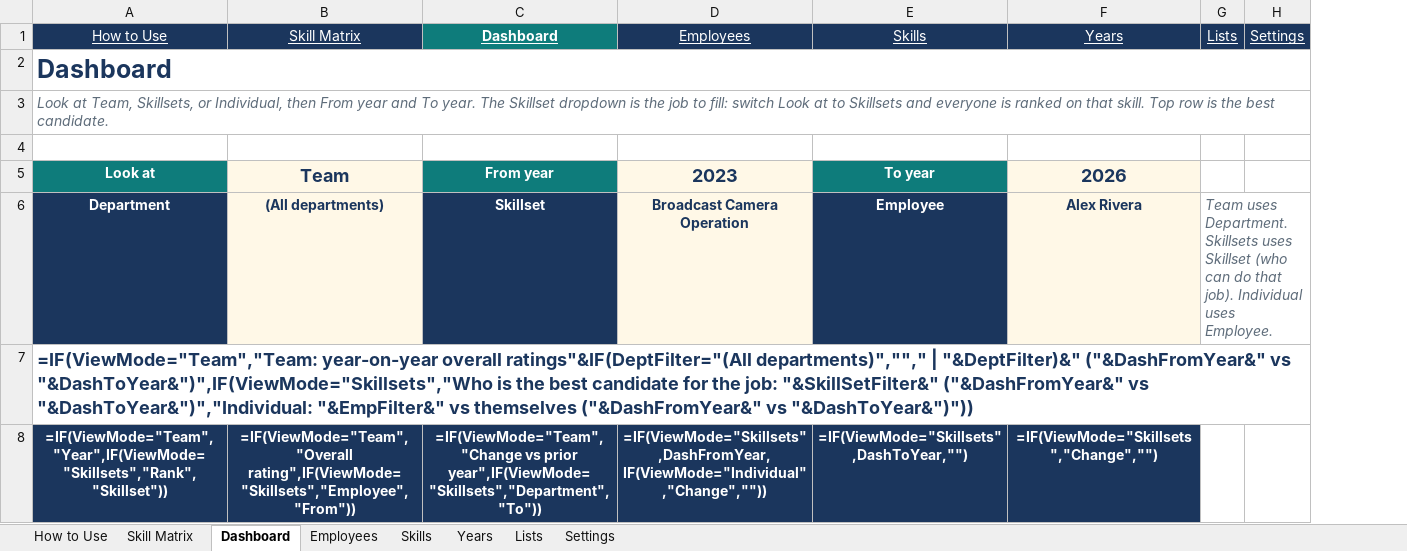
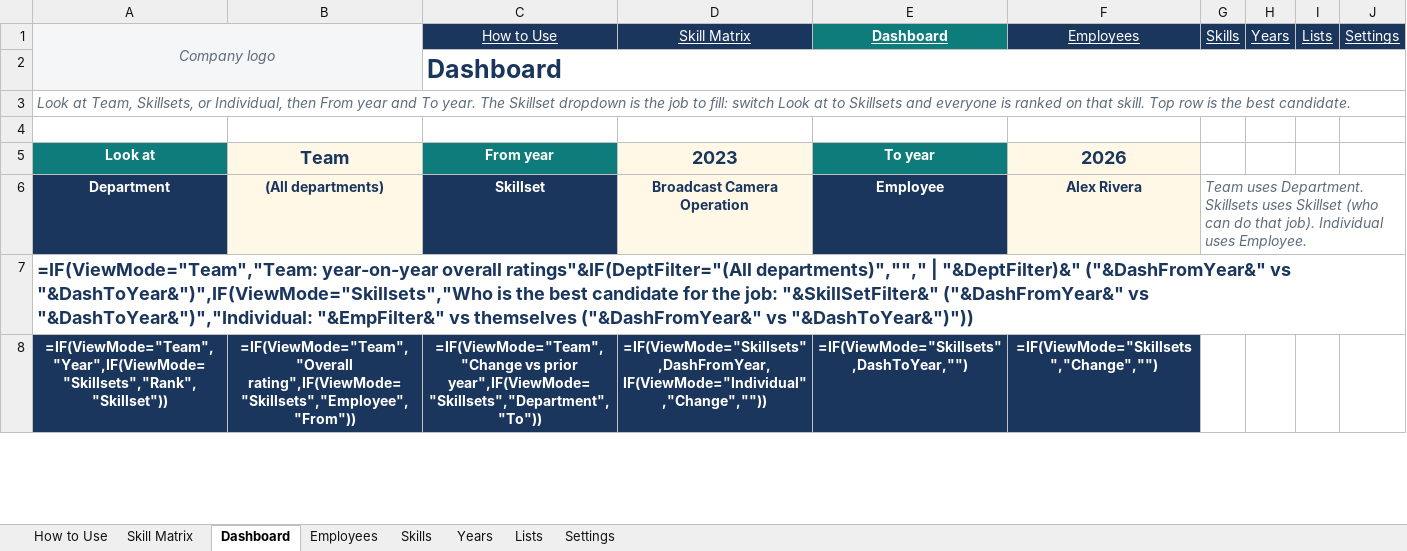
Before and after one commit to realmchoong/Skill-Matrix, an Excel workbook: Employee_Skill_Matrix.xlsx, sheet Dashboard, drawn as a sheet; only a part is shown; values as stored, in another font and other column widths than the file's, no borders; formulas without a stored value are shown as written; charts and pictures and conditional formats not drawn; removed rows and columns are numbered as before the commit, all else as after; the diff names each change by its address in the sheet, - before the commit and + after, or states it on an @@ line.

```diff
--- a/Employee_Skill_Matrix.xlsx (sheet Dashboard)
+++ b/Employee_Skill_Matrix.xlsx (sheet Dashboard)
+column G, row 6: Team uses Department. Skillsets uses Skillset (who can do that job). Individual uses Employee.
+column H, empty
-row 1: How to Use | Skill Matrix | Dashboard | Employees | Skills | Years | Lists | Settings
-row 2: Dashboard
+row 1: Company logo |  | How to Use | Skill Matrix | Dashboard | Employees | Skills | Years | Lists | Settings
+row 2:  |  | Dashboard
-I6: Team uses Department. Skillsets uses Skillset (who can do that job). Individual uses Employee.
+I6: (empty)
-G6:H6 merged
```
Also changed, not shown: sheet Settings, sheet Employees, sheet Years, sheet Skills, sheet Skill Matrix, sheet Lists, 1 more sheet, 2 other files.
